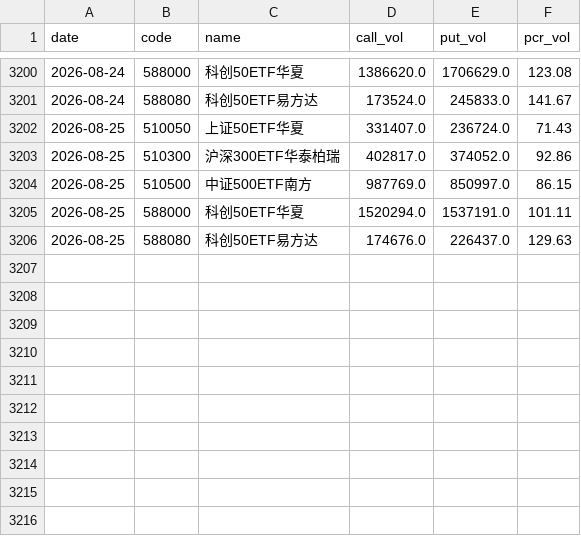
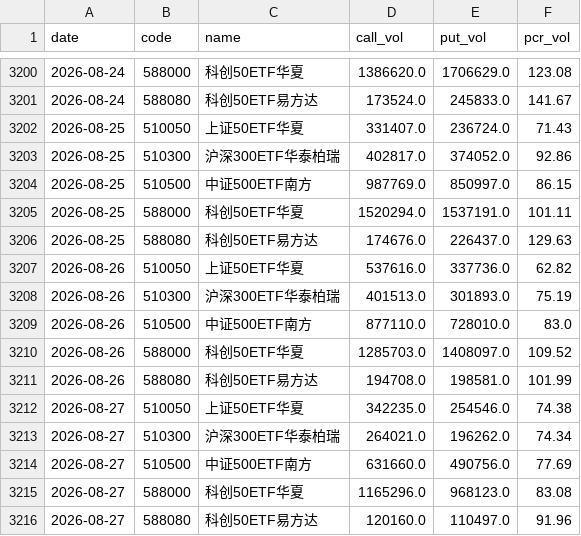
Before and after one commit to haiNono/market-dashboard, a CSV file: data/option_pcr.csv, drawn as a sheet; only a part is shown, gaps mark what is left out; the diff names each change by its address in the sheet, - before the commit and + after, or states it on an @@ line.

```diff
--- a/data/option_pcr.csv
+++ b/data/option_pcr.csv
+row 3207: 2026-08-26 | 510050 | 上证50ETF华夏 | 537616.0 | 337736.0 | 62.82
+row 3208: 2026-08-26 | 510300 | 沪深300ETF华泰柏瑞 | 401513.0 | 301893.0 | 75.19
+row 3209: 2026-08-26 | 510500 | 中证500ETF南方 | 877110.0 | 728010.0 | 83.0
+row 3210: 2026-08-26 | 588000 | 科创50ETF华夏 | 1285703.0 | 1408097.0 | 109.52
+row 3211: 2026-08-26 | 588080 | 科创50ETF易方达 | 194708.0 | 198581.0 | 101.99
+row 3212: 2026-08-27 | 510050 | 上证50ETF华夏 | 342235.0 | 254546.0 | 74.38
+row 3213: 2026-08-27 | 510300 | 沪深300ETF华泰柏瑞 | 264021.0 | 196262.0 | 74.34
+row 3214: 2026-08-27 | 510500 | 中证500ETF南方 | 631660.0 | 490756.0 | 77.69
+row 3215: 2026-08-27 | 588000 | 科创50ETF华夏 | 1165296.0 | 968123.0 | 83.08
+row 3216: 2026-08-27 | 588080 | 科创50ETF易方达 | 120160.0 | 110497.0 | 91.96
```
Also changed, not shown: data/sector_云服务器.csv, data/sector_传媒.csv, 14 other files.
